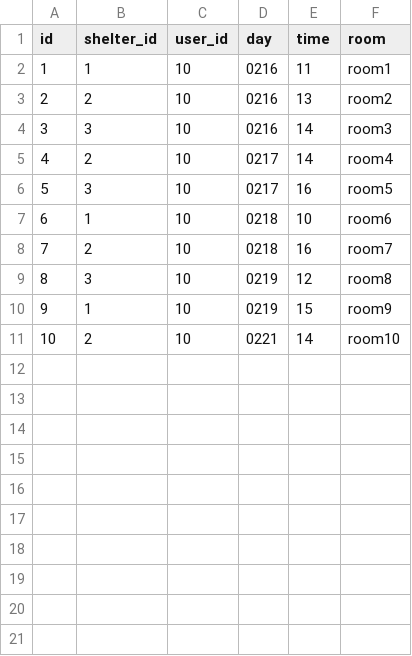
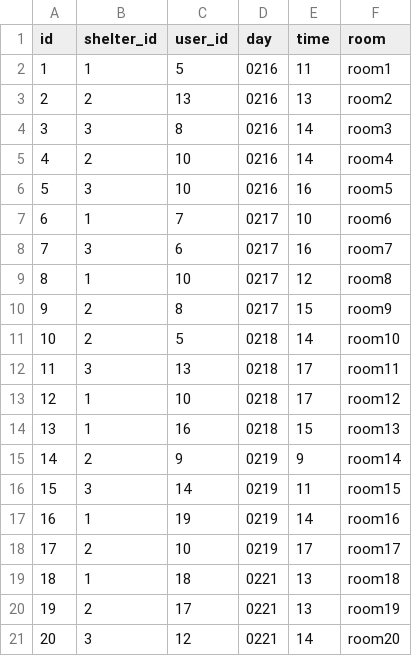
Before and after one commit to whdydrhks/SSAFY-COMMON-PROJECT, a CSV file: BackEnd/src/main/resources/dummy/schedule.csv, drawn as a sheet; addresses are those after the commit; the diff names each change by its address in the sheet, - before the commit and + after, or states it on an @@ line.

```diff
--- a/BackEnd/src/main/resources/dummy/schedule.csv
+++ b/BackEnd/src/main/resources/dummy/schedule.csv
-C2 (user_id): 10
+C2 (user_id): 5
-C3 (user_id): 10
+C3 (user_id): 13
-C4 (user_id): 10
+C4 (user_id): 8
-D5:D6 (day): 0217
+D5:D6 (day): 0216
-C7 (user_id): 10
+C7 (user_id): 7
-D7 (day): 0218
+D7 (day): 0217
+row 8: 7 | 3 | 6 | 0217 | 16 | room7
+row 9: 8 | 1 | 10 | 0217 | 12 | room8
+row 10: 9 | 2 | 8 | 0217 | 15 | room9
@@ column A (id) renumbered between rows 11 and 18 @@
-C11 (user_id): 10
+C11 (user_id): 5
-E11 (time): 16
+E11 (time): 14
-F11 (room): room7
+F11 (room): room10
+row 12: 11 | 3 | 13 | 0218 | 17 | room11
+row 13: 12 | 1 | 10 | 0218 | 17 | room12
+row 14: 13 | 1 | 16 | 0218 | 15 | room13
+row 15: 14 | 2 | 9 | 0219 | 9 | room14
-C16 (user_id): 10
+C16 (user_id): 14
-E16 (time): 12
+E16 (time): 11
-F16 (room): room8
+F16 (room): room15
-C17 (user_id): 10
+C17 (user_id): 19
-E17 (time): 15
+E17 (time): 14
-F17 (room): room9
+F17 (room): room16
-D18 (day): 0221
+D18 (day): 0219
-E18 (time): 14
+E18 (time): 17
-F18 (room): room10
+F18 (room): room17
+row 19: 18 | 1 | 18 | 0221 | 13 | room18
+row 20: 19 | 2 | 17 | 0221 | 13 | room19
+row 21: 20 | 3 | 12 | 0221 | 14 | room20
```
Also changed, not shown: BackEnd/src/main/resources/dummy/user.csv, 1 other file.
